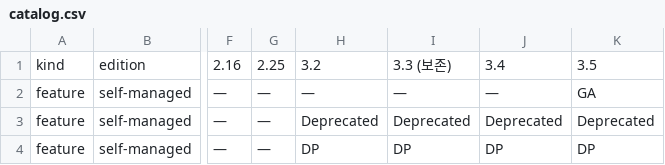
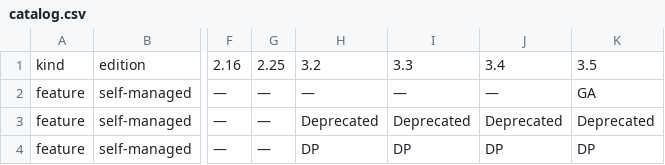
Before and after one commit to jaeyullee/share, a CSV file: rhoai-feature-tracker/catalog.csv, drawn as a sheet; only a part is shown, gaps mark what is left out; the diff names each change by its address in the sheet, - before the commit and + after, or states it on an @@ line.

Commit message:
rhoai-tracker update 2026-11-26

```diff
--- a/rhoai-feature-tracker/catalog.csv
+++ b/rhoai-feature-tracker/catalog.csv
-I1: 3.3 (보존)
+I1: 3.3
```
Also changed, not shown: 1 other file.
